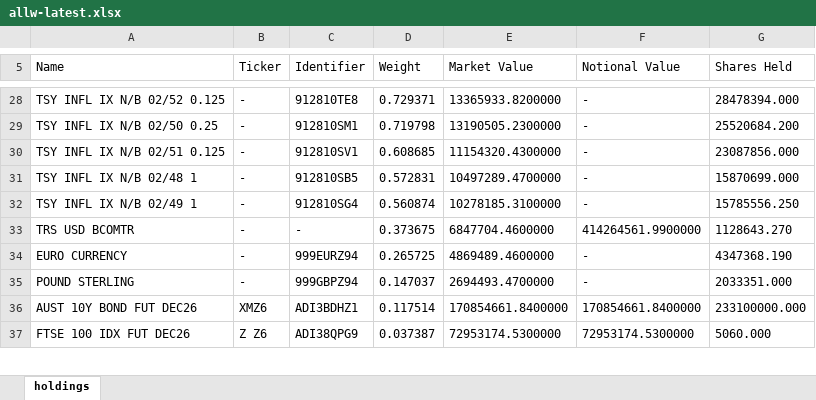
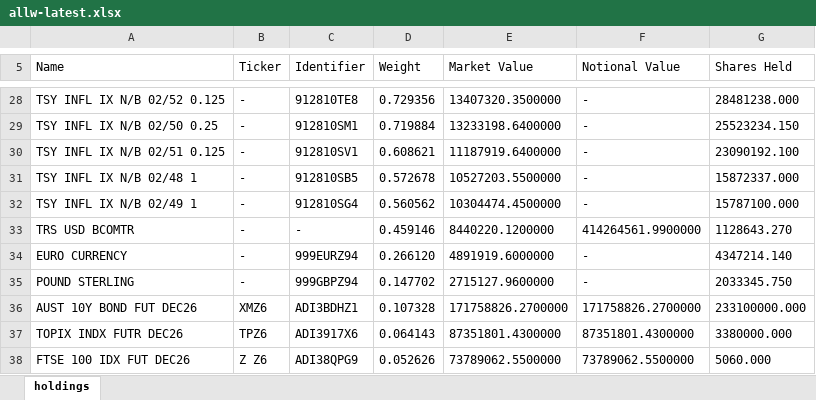
Before and after one commit to stahlan/allw-holdings-mirror, an Excel workbook: latest/allw-latest.xlsx, sheet holdings, drawn as a sheet; only a part is shown, gaps mark what is left out; values as stored, in another font and other column widths than the file's, no borders; addresses are those after the commit; the diff covers the shown part only; the diff names each change by its address in the sheet, - before the commit and + after, or states it on an @@ line.

```diff
--- a/latest/allw-latest.xlsx (sheet holdings)
+++ b/latest/allw-latest.xlsx (sheet holdings)
-D28 (Weight): 0.729371
+D28 (Weight): 0.729356
-E28 (Market Value): 13365933.8200000
+E28 (Market Value): 13407320.3500000
-G28 (Shares Held): 28478394.000
+G28 (Shares Held): 28481238.000
-D29 (Weight): 0.719798
+D29 (Weight): 0.719884
-E29 (Market Value): 13190505.2300000
+E29 (Market Value): 13233198.6400000
-G29 (Shares Held): 25520684.200
+G29 (Shares Held): 25523234.150
-D30 (Weight): 0.608685
+D30 (Weight): 0.608621
-E30 (Market Value): 11154320.4300000
+E30 (Market Value): 11187919.6400000
-G30 (Shares Held): 23087856.000
+G30 (Shares Held): 23090192.100
-D31 (Weight): 0.572831
+D31 (Weight): 0.572678
-E31 (Market Value): 10497289.4700000
+E31 (Market Value): 10527203.5500000
-G31 (Shares Held): 15870699.000
+G31 (Shares Held): 15872337.000
-D32 (Weight): 0.560874
+D32 (Weight): 0.560562
-E32 (Market Value): 10278185.3100000
+E32 (Market Value): 10304474.4500000
-G32 (Shares Held): 15785556.250
+G32 (Shares Held): 15787100.000
-D33 (Weight): 0.373675
+D33 (Weight): 0.459146
-E33 (Market Value): 6847704.4600000
+E33 (Market Value): 8440220.1200000
-D34 (Weight): 0.265725
+D34 (Weight): 0.266120
-E34 (Market Value): 4869489.4600000
+E34 (Market Value): 4891919.6000000
-G34 (Shares Held): 4347368.190
+G34 (Shares Held): 4347214.140
-D35 (Weight): 0.147037
+D35 (Weight): 0.147702
-E35 (Market Value): 2694493.4700000
+E35 (Market Value): 2715127.9600000
-G35 (Shares Held): 2033351.000
+G35 (Shares Held): 2033345.750
-D36 (Weight): 0.117514
+D36 (Weight): 0.107328
-E36 (Market Value): 170854661.8400000
+E36 (Market Value): 171758826.2700000
-F36 (Notional Value): 170854661.8400000
+F36 (Notional Value): 171758826.2700000
+row 37: TOPIX INDX FUTR DEC26 | TPZ6 | ADI3917X6 | 0.064143 | 87351801.4300000 | 87351801.4300000 | 3380000.000
-D38 (Weight): 0.037387
+D38 (Weight): 0.052626
-E38 (Market Value): 72953174.5300000
+E38 (Market Value): 73789062.5500000
-F38 (Notional Value): 72953174.5300000
+F38 (Notional Value): 73789062.5500000
```
Also changed, not shown: 4 added rows, 5 removed rows and 81 edited cells elsewhere in this sheet, 2 other files.
